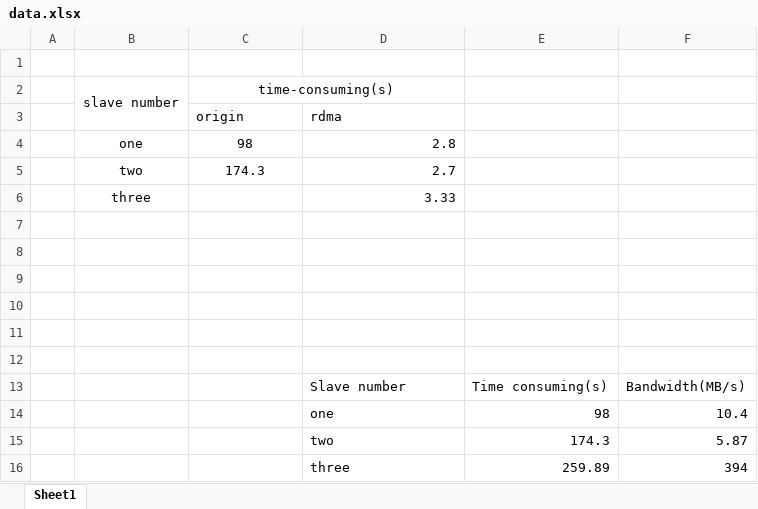
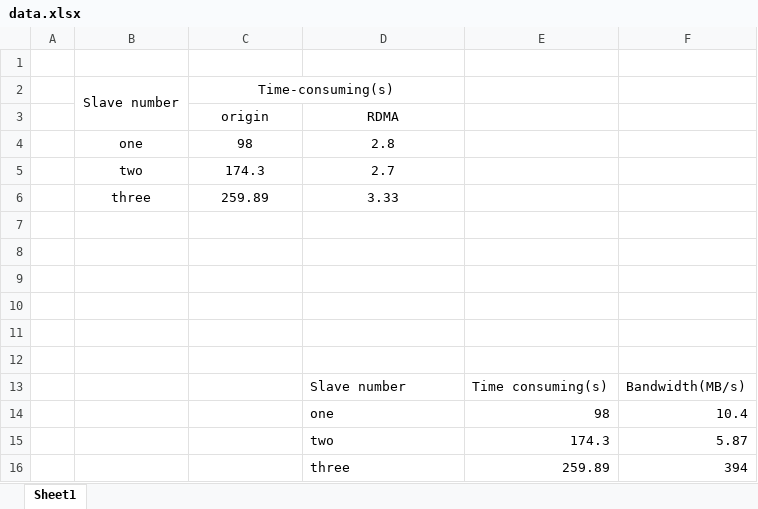
Before and after one commit to zzaoen/RdmaAcceleratingRedis, an Excel workbook: pic/data.xlsx, sheet Sheet1, drawn as a sheet; values as stored, in another font and other column widths than the file's, no borders; the diff names each change by its address in the sheet, - before the commit and + after, or states it on an @@ line.

```diff
--- a/pic/data.xlsx (sheet Sheet1)
+++ b/pic/data.xlsx (sheet Sheet1)
-B2: slave number
+B2: Slave number
-C2: time-consuming(s)
+C2: Time-consuming(s)
-C3:D3 alignment: left
+C3:D3 alignment: center
-D3: rdma
+D3: RDMA
-D4:D6 alignment: right
+D4:D6 alignment: center
-C6: (empty)
+C6: 259.89
```
Also changed, not shown: 1 other file.
